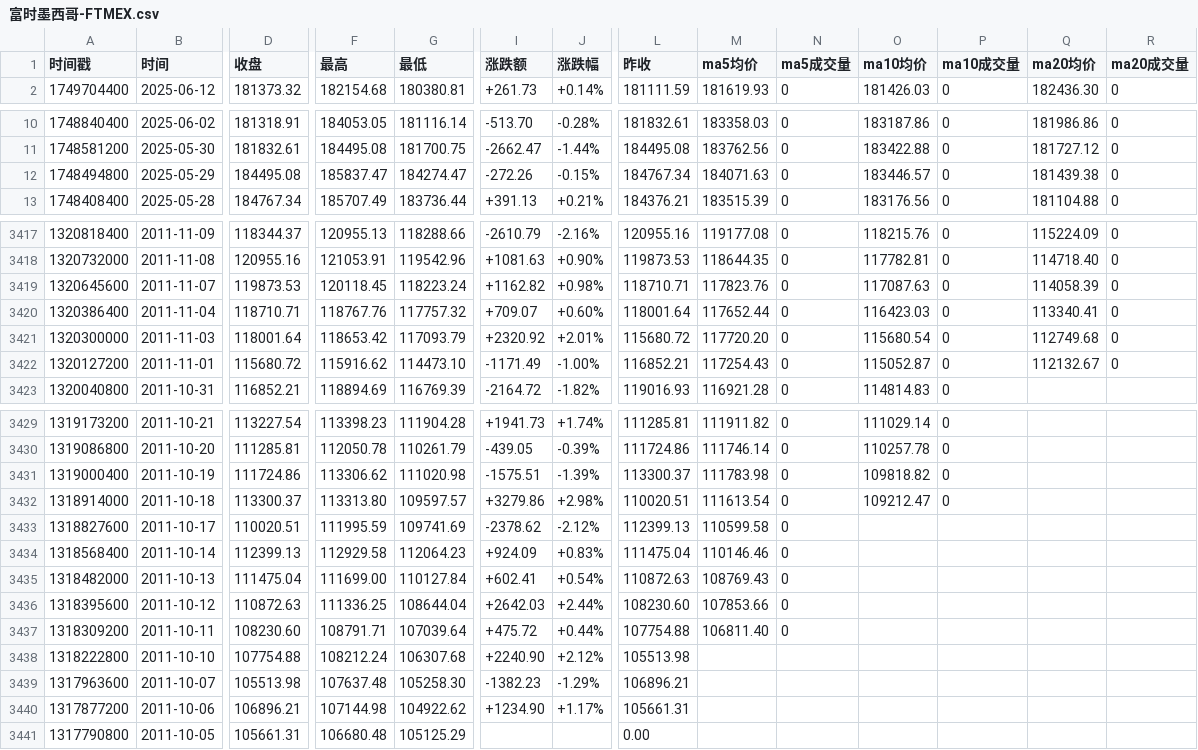
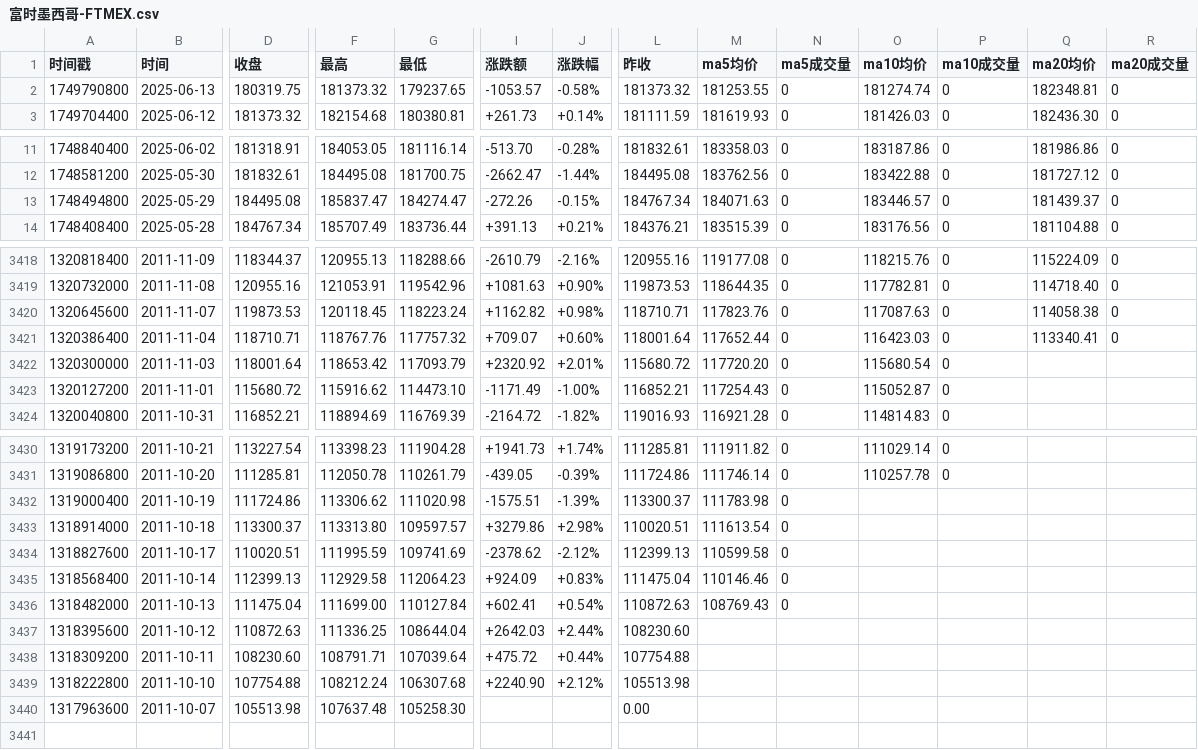
Before and after one commit to cmdSTARMO/market_repo, a CSV file: market_data/富时墨西哥-FTMEX.csv, drawn as a sheet; only a part is shown, gaps mark what is left out; removed rows and columns are numbered as before the commit, all else as after; rows hold the shown columns only; the diff covers the shown part only; the diff names each change by its address in the sheet, - before the commit and + after, or states it on an @@ line.

```diff
--- a/market_data/富时墨西哥-FTMEX.csv
+++ b/market_data/富时墨西哥-FTMEX.csv
+row 2: 1749790800 | 2025-06-13 | 180319.75 | 181373.32 | 179237.65 | -1053.57 | -0.58% | 181373.32 | 181253.55 | 0 | 181274.74 | 0 | 182348.81 | 0
-Q13 (ma20均价): 181439.38
+Q13 (ma20均价): 181439.37
-Q3420 (ma20均价): 114058.39
+Q3420 (ma20均价): 114058.38
-Q3422 (ma20均价): 112749.68
+Q3422 (ma20均价): (empty)
-R3422:R3423 (ma20成交量): 0
+R3422:R3423 (ma20成交量): (empty)
-Q3423 (ma20均价): 112132.67
+Q3423 (ma20均价): (empty)
-O3432 (ma10均价): 109818.82
+O3432 (ma10均价): (empty)
-P3432:P3433 (ma10成交量): 0
+P3432:P3433 (ma10成交量): (empty)
-O3433 (ma10均价): 109212.47
+O3433 (ma10均价): (empty)
-M3437 (ma5均价): 107853.66
+M3437 (ma5均价): (empty)
-N3437:N3438 (ma5成交量): 0
+N3437:N3438 (ma5成交量): (empty)
-M3438 (ma5均价): 106811.40
+M3438 (ma5均价): (empty)
-I3440 (涨跌额): -1382.23
+I3440 (涨跌额): (empty)
-J3440 (涨跌幅): -1.29%
+J3440 (涨跌幅): (empty)
-L3440 (昨收): 106896.21
+L3440 (昨收): 0.00
-row 3440: 1317877200 | 2011-10-06 | 106896.21 | 107144.98 | 104922.62 | +1234.90 | +1.17% | 105661.31
-row 3441: 1317790800 | 2011-10-05 | 105661.31 | 106680.48 | 105125.29 |  |  | 0.00
```
Also changed, not shown: 28 edited cells elsewhere in this file, market_data/富时AIM全股-AXX.csv, market_data/法国CAC40-FCHI.csv, 30 other files.
